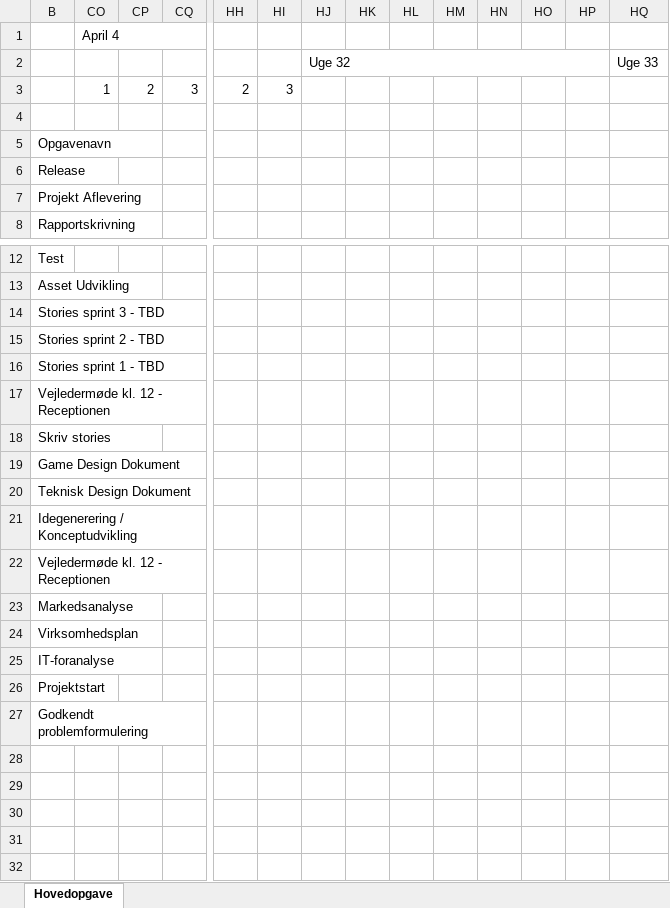
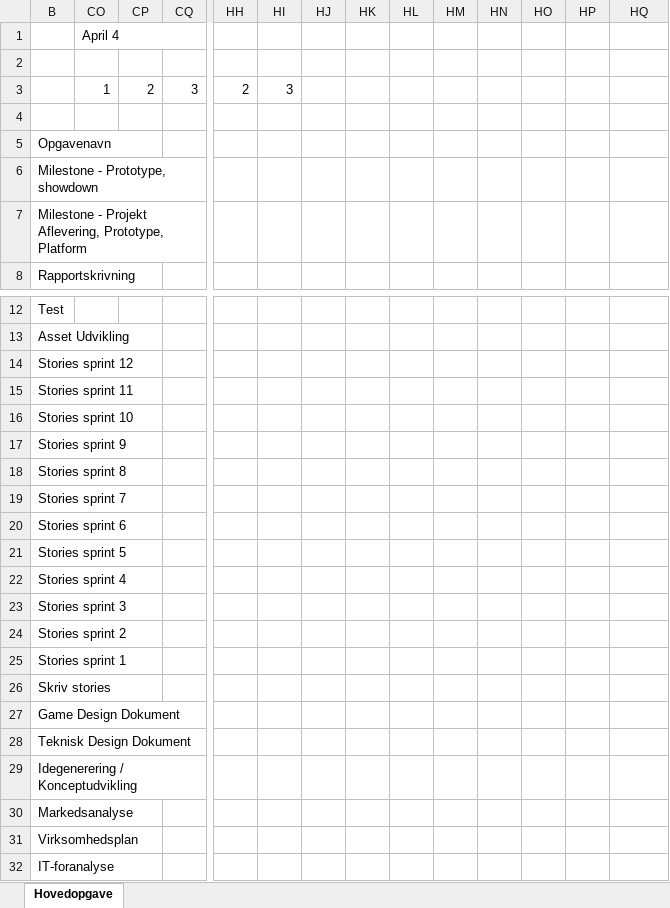
Before and after one commit to Saxit/Afgangsprojekt-2014, an Excel workbook: Rapport/Projektplan.xlsx, sheet Hovedopgave, drawn as a sheet; only a part is shown, gaps mark what is left out; the shorter side is filled out with more unchanged rows; values as stored, in another font and other column widths than the file's, no cell formats; charts and pictures not drawn; removed rows and columns are numbered as before the commit, all else as after; rows hold the shown columns only; the diff names each change by its address in the sheet, - before the commit and + after, or states it on an @@ line.

```diff
--- a/Rapport/Projektplan.xlsx (sheet Hovedopgave)
+++ b/Rapport/Projektplan.xlsx (sheet Hovedopgave)
-HJ2: Uge 32
+HJ2: (empty)
-HJ2:HP2 merged
-HQ2: Uge 33
+HQ2: (empty)
-B6: Release
+B6: Milestone - Prototype, showdown
-B7: Projekt Aflevering
+B7: Milestone - Projekt Aflevering, Prototype, Platform
-B14: Stories sprint 3 - TBD
+B14: Stories sprint 12
-B15: Stories sprint 2 - TBD
+B15: Stories sprint 11
-B16: Stories sprint 1 - TBD
+B16: Stories sprint 10
-B17: Vejledermøde kl. 12 - Receptionen
+B17: Stories sprint 9
+row 18: Stories sprint 8
+row 19: Stories sprint 7
+row 20: Stories sprint 6
+row 21: Stories sprint 5
+row 22: Stories sprint 4
+row 23: Stories sprint 3
+row 24: Stories sprint 2
+row 25: Stories sprint 1
-row 22: Vejledermøde kl. 12 - Receptionen
```
Also changed, not shown: cell formats, charts or pictures, 2 other files.
